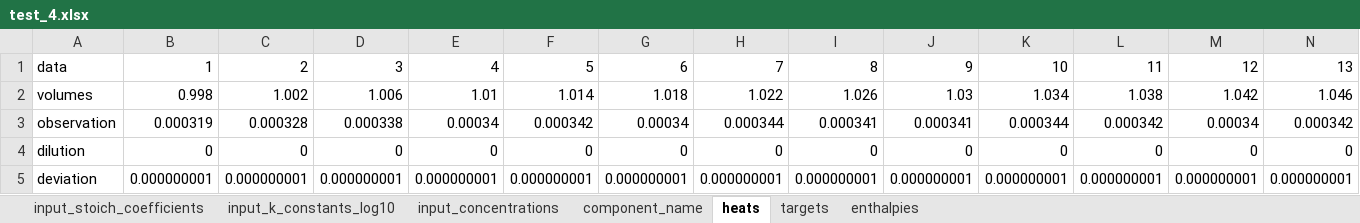
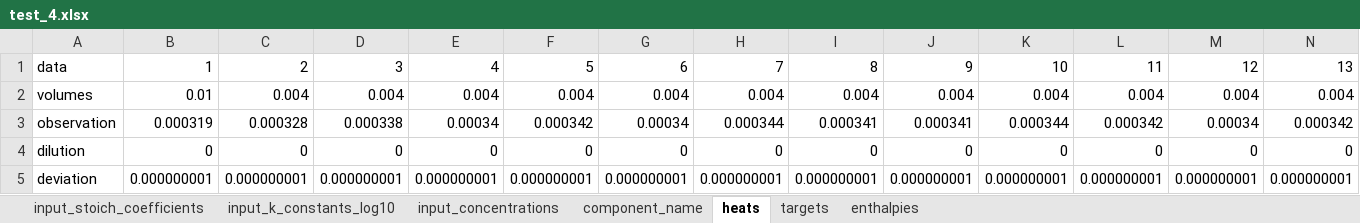
Before and after one commit to ameshkoff/KEV, an Excel workbook: input/calorimetry/test_4.xlsx, sheet heats, drawn as a sheet; only a part is shown; values as stored, in another font and other column widths than the file's, no borders; removed rows and columns are numbered as before the commit, all else as after; rows hold the shown columns only; the diff names each change by its address in the sheet, - before the commit and + after, or states it on an @@ line.

```diff
--- a/input/calorimetry/test_4.xlsx (sheet heats)
+++ b/input/calorimetry/test_4.xlsx (sheet heats)
-row 2: volumes | 0.998 | 1.002 | 1.006 | 1.01 | 1.014 | 1.018 | 1.022 | 1.026 | 1.03 | 1.034 | 1.038 | 1.042 | 1.046
+row 2: volumes | 0.01 | 0.004 | 0.004 | 0.004 | 0.004 | 0.004 | 0.004 | 0.004 | 0.004 | 0.004 | 0.004 | 0.004 | 0.004
```
Also changed, not shown: sheet input_concentrations, sheet enthalpies, 3 other files.
